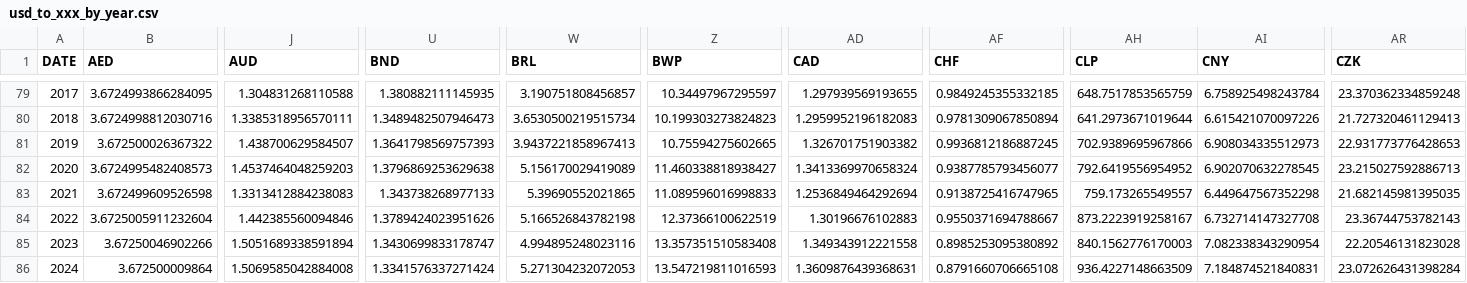
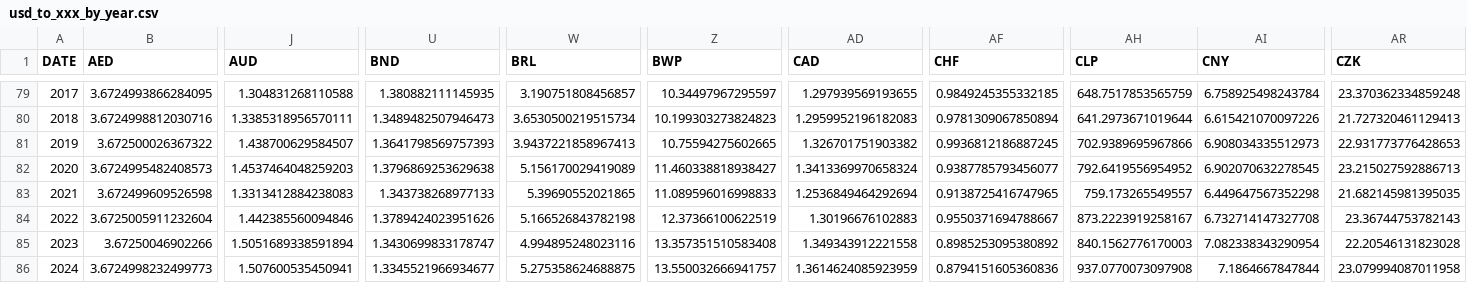
Before and after one commit to xriss/freechange, a CSV file: csv/usd_to_xxx_by_year.csv, drawn as a sheet; only a part is shown, gaps mark what is left out; the diff covers the shown part only; the diff names each change by its address in the sheet, - before the commit and + after, or states it on an @@ line.

```diff
--- a/csv/usd_to_xxx_by_year.csv
+++ b/csv/usd_to_xxx_by_year.csv
-B86 (AED): 3.672500009864
+B86 (AED): 3.6724998232499773
-J86 (AUD): 1.5069585042884008
+J86 (AUD): 1.507600535450941
-U86 (BND): 1.3341576337271424
+U86 (BND): 1.3345521966934677
-W86 (BRL): 5.271304232072053
+W86 (BRL): 5.275358624688875
-Z86 (BWP): 13.547219811016593
+Z86 (BWP): 13.550032666941757
-AD86 (CAD): 1.3609876439368631
+AD86 (CAD): 1.3614624085923959
-AF86 (CHF): 0.8791660706665108
+AF86 (CHF): 0.8794151605360836
-AH86 (CLP): 936.4227148663509
+AH86 (CLP): 937.0770073097908
-AI86 (CNY): 7.184874521840831
+AI86 (CNY): 7.1864667847844
-AR86 (CZK): 23.072626431398284
+AR86 (CZK): 23.079994087011958
```
Also changed, not shown: 34 edited cells elsewhere in this file, 7 other files.
